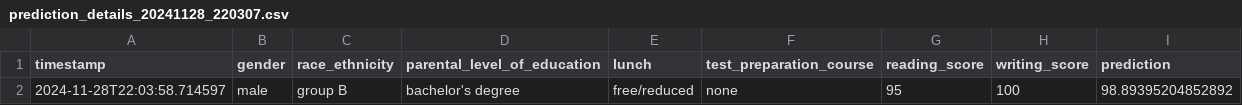
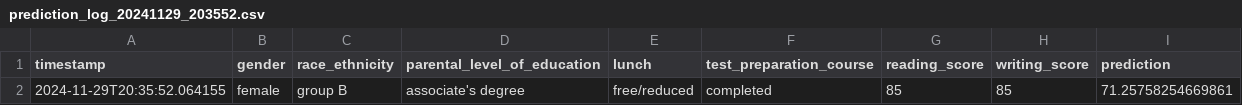
Before and after one commit to AlisonZa/ci-cd-machine-learning, a CSV file: prediction_logs/prediction_log_20241129_203552.csv (was prediction_logs/prediction_details_20241128_220307.csv), drawn as a sheet.

Commit message:
Implemented, batch prediction and single prediction local logger

```diff
--- a/prediction_logs/prediction_details_20241128_220307.csv
+++ b/prediction_logs/prediction_log_20241129_203552.csv
@@ -1,2 +1,2 @@
 timestamp,gender,race_ethnicity,parental_level_of_education,lunch,test_preparation_course,reading_score,writing_score,prediction
-2024-11-28T22:03:58.714597,male,group B,bachelor's degree,free/reduced,none,95,100,98.89395204852892
+2024-11-29T20:35:52.064155,female,group B,associate's degree,free/reduced,completed,85,85,71.25758254669861
```
Also changed, not shown: 11 other files.
